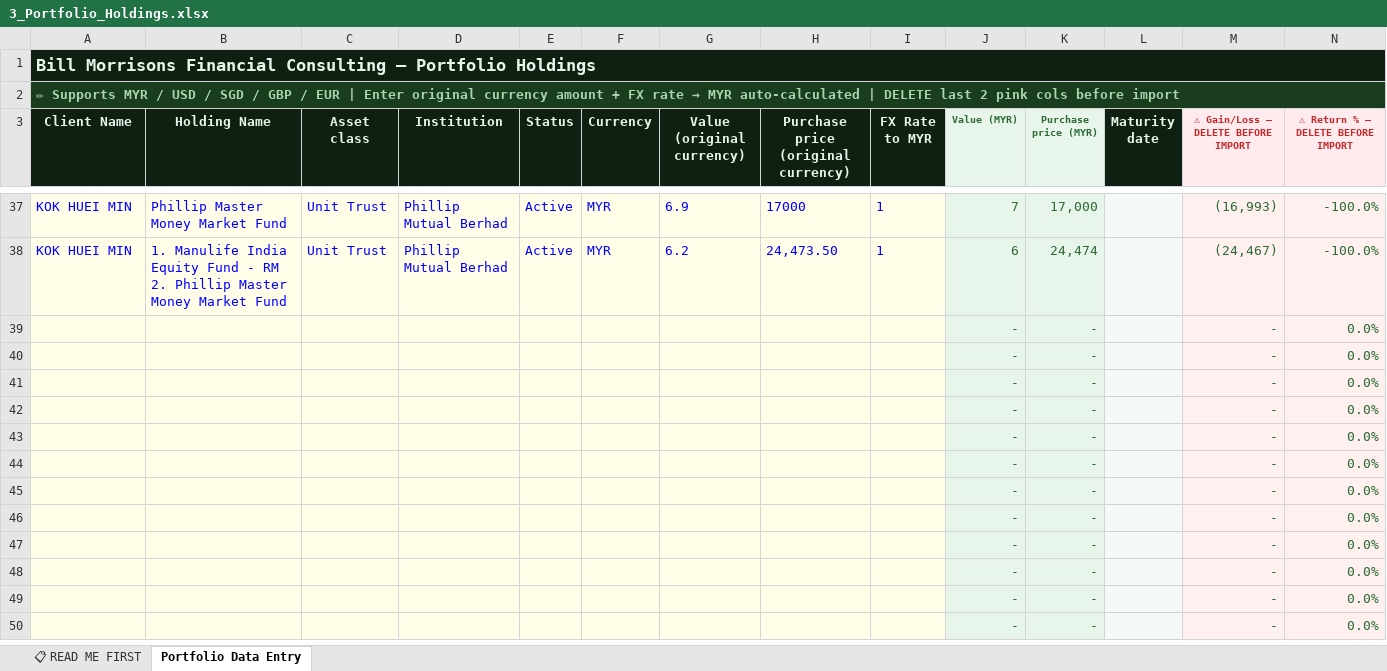
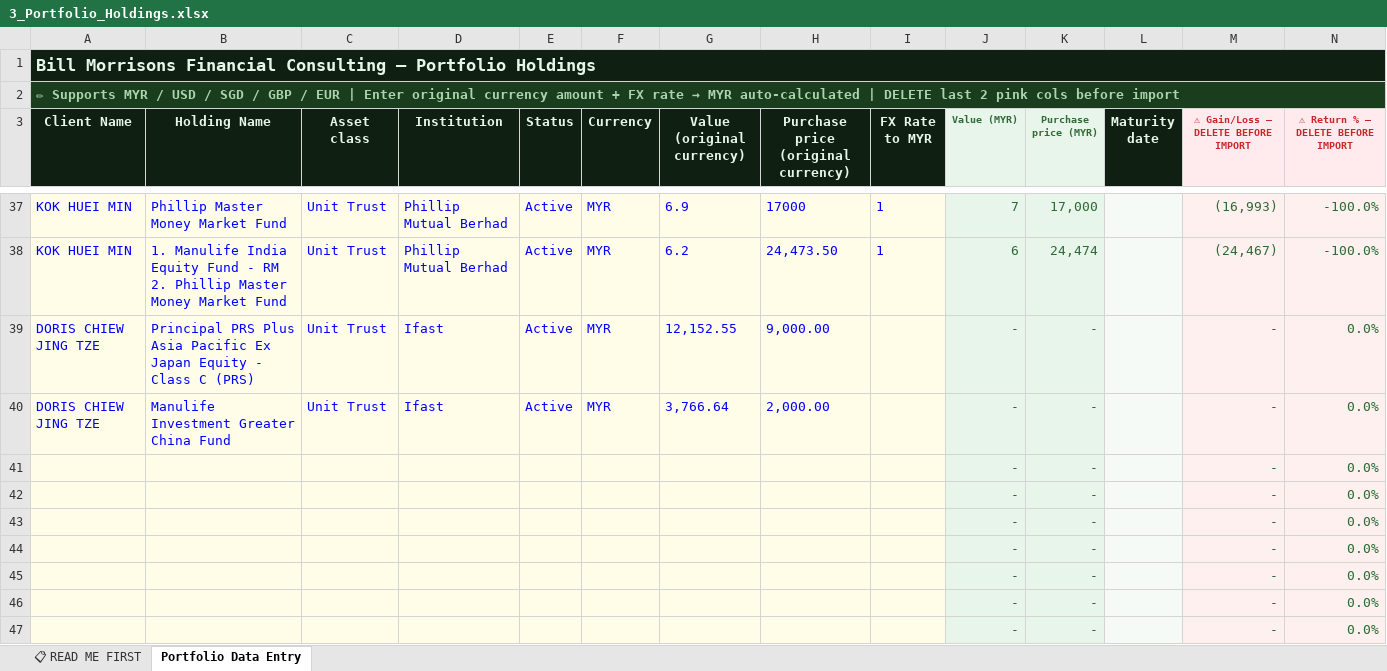
Before and after one commit to finvaio666/finvaio, an Excel workbook: notion-import-templates/3_Portfolio_Holdings.xlsx, sheet Portfolio Data Entry, drawn as a sheet; only a part is shown, gaps mark what is left out; the shorter side is filled out with more unchanged rows; values as stored, in another font and other column widths than the file's, no borders; removed rows and columns are numbered as before the commit, all else as after; the diff names each change by its address in the sheet, - before the commit and + after, or states it on an @@ line.

```diff
--- a/notion-import-templates/3_Portfolio_Holdings.xlsx (sheet Portfolio Data Entry)
+++ b/notion-import-templates/3_Portfolio_Holdings.xlsx (sheet Portfolio Data Entry)
-row 39:  |  |  |  |  |  |  |  |  | - | - |  | - | 0.0%
-row 40:  |  |  |  |  |  |  |  |  | - | - |  | - | 0.0%
+row 39: DORIS CHIEW JING TZE | Principal PRS Plus Asia Pacific Ex Japan Equity - Class C (PRS) | Unit Trust | Ifast | Active | MYR | 12,152.55 | 9,000.00 |  | - | - |  | - | 0.0%
+row 40: DORIS CHIEW JING TZE | Manulife Investment Greater China Fund | Unit Trust | Ifast | Active | MYR | 3,766.64 | 2,000.00 |  | - | - |  | - | 0.0%
```
Also changed, not shown: notion-import-templates/Insurance_Policies_Template.xlsx, 5 other files.
